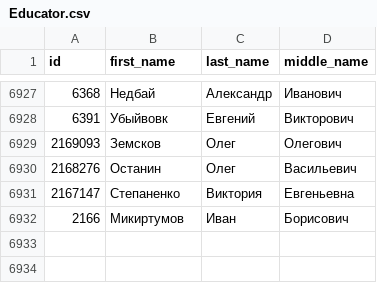
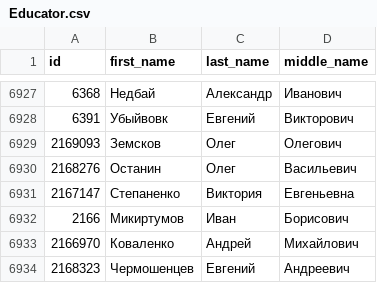
Before and after one commit to Anton-Kraev/timetable-database, a CSV file: CSV/Educator.csv, drawn as a sheet; only a part is shown, gaps mark what is left out; the diff names each change by its address in the sheet, - before the commit and + after, or states it on an @@ line.

Commit message:
Change Educator, Group, Division and Program tables

```diff
--- a/CSV/Educator.csv
+++ b/CSV/Educator.csv
+row 6933: 2166970 | Коваленко | Андрей | Михайлович
+row 6934: 2168323 | Чермошенцев | Евгений | Андреевич
```
Also changed, not shown: CSV/Division.csv, CSV/Group.csv.
